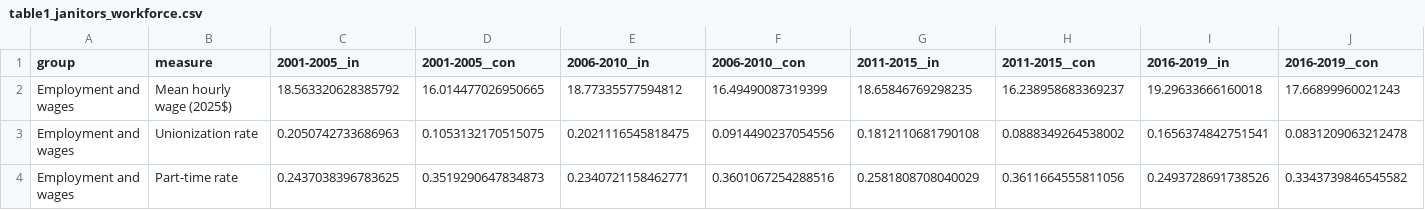
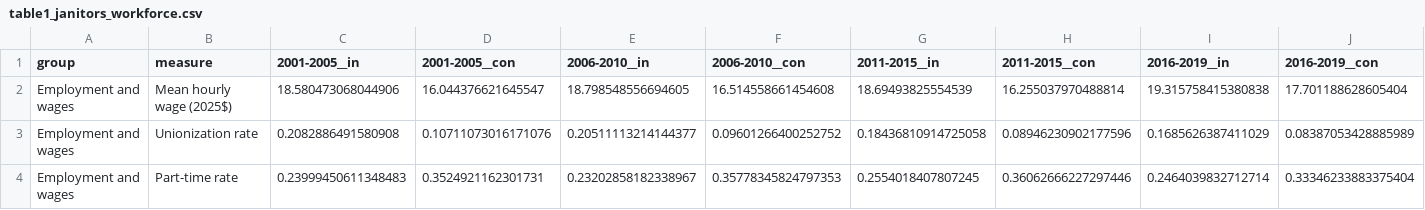
Before and after one commit to sociologyquinn/outsourcing-penalty, a CSV file: outputs/tables/table1_janitors_workforce.csv, drawn as a sheet; only a part is shown; the diff covers the shown part only; the diff names each change by its address in the sheet, - before the commit and + after, or states it on an @@ line.

Commit message:
output all tables 1-5, appendix 1-2

```diff
--- a/outputs/tables/table1_janitors_workforce.csv
+++ b/outputs/tables/table1_janitors_workforce.csv
-C2 (2001-2005__in): 18.563320628385792
+C2 (2001-2005__in): 18.580473068044906
-D2 (2001-2005__con): 16.014477026950665
+D2 (2001-2005__con): 16.044376621645547
-E2 (2006-2010__in): 18.77335577594812
+E2 (2006-2010__in): 18.798548556694605
-F2 (2006-2010__con): 16.49490087319399
+F2 (2006-2010__con): 16.514558661454608
-G2 (2011-2015__in): 18.65846769298235
+G2 (2011-2015__in): 18.69493825554539
-H2 (2011-2015__con): 16.238958683369237
+H2 (2011-2015__con): 16.255037970488814
-I2 (2016-2019__in): 19.29633666160018
+I2 (2016-2019__in): 19.315758415380838
-J2 (2016-2019__con): 17.66899960021243
+J2 (2016-2019__con): 17.701188628605404
-C3 (2001-2005__in): 0.2050742733686963
+C3 (2001-2005__in): 0.2082886491580908
-D3 (2001-2005__con): 0.1053132170515075
+D3 (2001-2005__con): 0.10711073016171076
-E3 (2006-2010__in): 0.2021116545818475
+E3 (2006-2010__in): 0.20511113214144377
-F3 (2006-2010__con): 0.0914490237054556
+F3 (2006-2010__con): 0.09601266400252752
-G3 (2011-2015__in): 0.1812110681790108
+G3 (2011-2015__in): 0.18436810914725058
-H3 (2011-2015__con): 0.0888349264538002
+H3 (2011-2015__con): 0.08946230902177596
-I3 (2016-2019__in): 0.1656374842751541
+I3 (2016-2019__in): 0.1685626387411029
-J3 (2016-2019__con): 0.0831209063212478
+J3 (2016-2019__con): 0.08387053428885989
-C4 (2001-2005__in): 0.2437038396783625
+C4 (2001-2005__in): 0.23999450611348483
-D4 (2001-2005__con): 0.3519290647834873
+D4 (2001-2005__con): 0.3524921162301731
-E4 (2006-2010__in): 0.2340721158462771
+E4 (2006-2010__in): 0.23202858182338967
-F4 (2006-2010__con): 0.3601067254288516
+F4 (2006-2010__con): 0.35778345824797353
-G4 (2011-2015__in): 0.2581808708040029
+G4 (2011-2015__in): 0.2554018407807245
-H4 (2011-2015__con): 0.3611664555811056
+H4 (2011-2015__con): 0.36062666227297446
-I4 (2016-2019__in): 0.2493728691738526
+I4 (2016-2019__in): 0.2464039832712714
-J4 (2016-2019__con): 0.3343739846545582
+J4 (2016-2019__con): 0.33346233883375404
```
Also changed, not shown: 2 added rows, 1 removed row and 86 edited cells elsewhere in this file, outputs/tables/table2_guards_workforce.csv, 28 other files.
